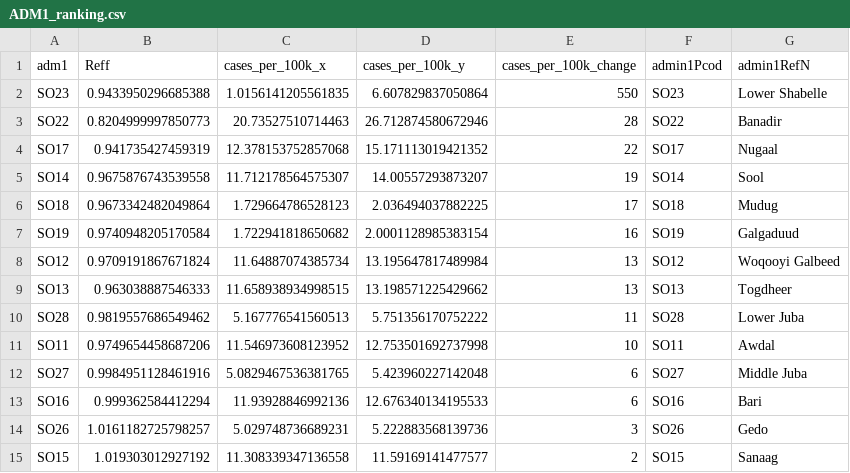
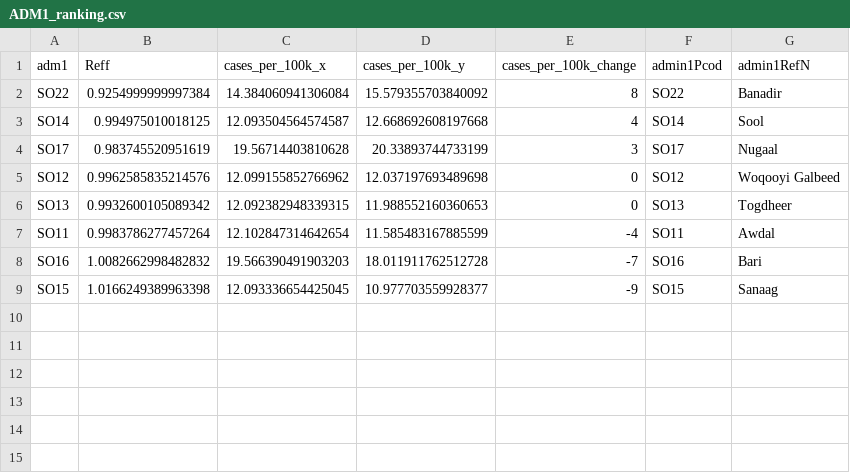
Before and after one commit to OCHA-DAP/pa-COVID-model-reports, a CSV file: Outputs/SOM/ADM1_ranking.csv, drawn as a sheet.

Commit message:
updated graphs with latest 2 motnhs of data

```diff
--- a/Outputs/SOM/ADM1_ranking.csv
+++ b/Outputs/SOM/ADM1_ranking.csv
@@ -1,15 +1,9 @@
 adm1,Reff,cases_per_100k_x,cases_per_100k_y,cases_per_100k_change,admin1Pcod,admin1RefN
-SO23,0.9433950296685388,1.0156141205561835,6.607829837050864,550,SO23,Lower Shabelle
-SO22,0.8204999997850773,20.73527510714463,26.712874580672946,28,SO22,Banadir
-SO17,0.941735427459319,12.378153752857068,15.171113019421352,22,SO17,Nugaal
-SO14,0.9675876743539558,11.712178564575307,14.00557293873207,19,SO14,Sool
-SO18,0.9673342482049864,1.729664786528123,2.036494037882225,17,SO18,Mudug
-SO19,0.9740948205170584,1.722941818650682,2.0001128985383154,16,SO19,Galgaduud
-SO12,0.9709191867671824,11.64887074385734,13.195647817489984,13,SO12,Woqooyi Galbeed
-SO13,0.963038887546333,11.658938934998515,13.198571225429662,13,SO13,Togdheer
-SO28,0.9819557686549462,5.167776541560513,5.751356170752222,11,SO28,Lower Juba
-SO11,0.9749654458687206,11.546973608123952,12.753501692737998,10,SO11,Awdal
-SO27,0.9984951128461916,5.0829467536381765,5.423960227142048,6,SO27,Middle Juba
-SO16,0.999362584412294,11.93928846992136,12.676340134195533,6,SO16,Bari
-SO26,1.0161182725798257,5.029748736689231,5.222883568139736,3,SO26,Gedo
-SO15,1.019303012927192,11.308339347136558,11.59169141477577,2,SO15,Sanaag
+SO22,0.9254999999997384,14.384060941306084,15.579355703840092,8,SO22,Banadir
+SO14,0.994975010018125,12.093504564574587,12.668692608197668,4,SO14,Sool
+SO17,0.983745520951619,19.56714403810628,20.33893744733199,3,SO17,Nugaal
+SO12,0.9962585835214576,12.099155852766962,12.037197693489698,0,SO12,Woqooyi Galbeed
+SO13,0.9932600105089342,12.092382948339315,11.988552160360653,0,SO13,Togdheer
+SO11,0.9983786277457264,12.102847314642654,11.585483167885599,-4,SO11,Awdal
+SO16,1.0082662998482832,19.566390491903203,18.011911762512728,-7,SO16,Bari
+SO15,1.0166249389963398,12.093336654425045,10.977703559928377,-9,SO15,Sanaag
```
Also changed, not shown: Outputs/AFG/ADM1_ranking.csv, Outputs/COD/ADM1_ranking.csv, 24 other files.
